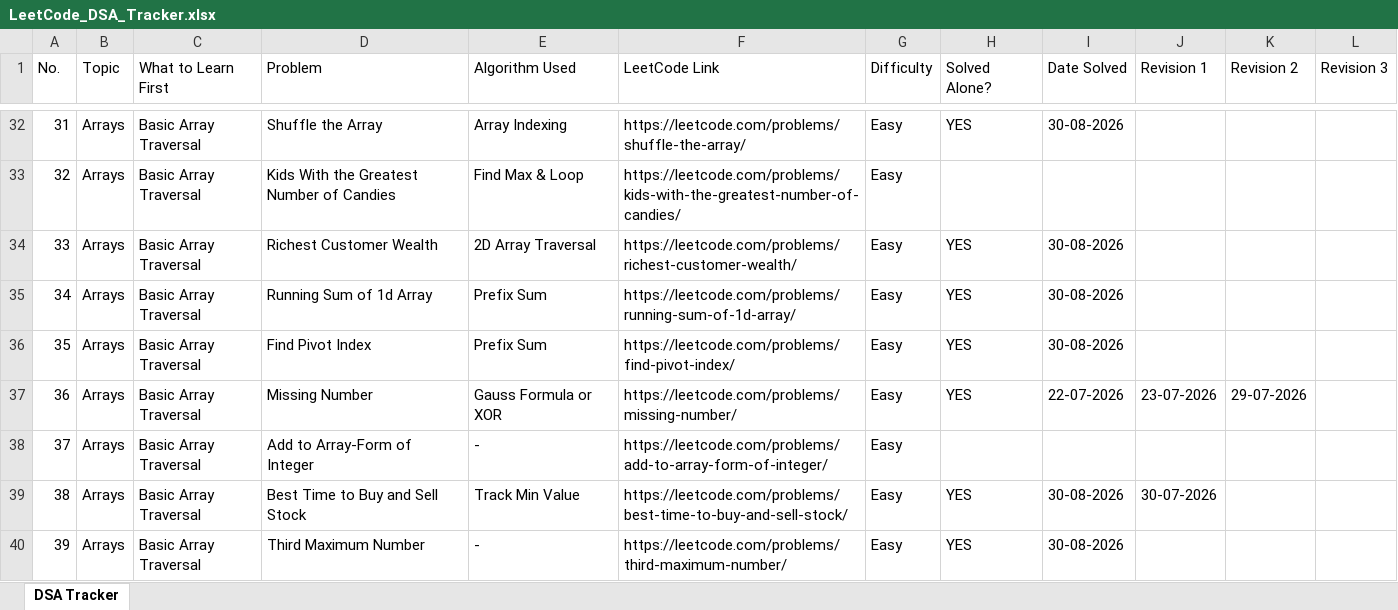
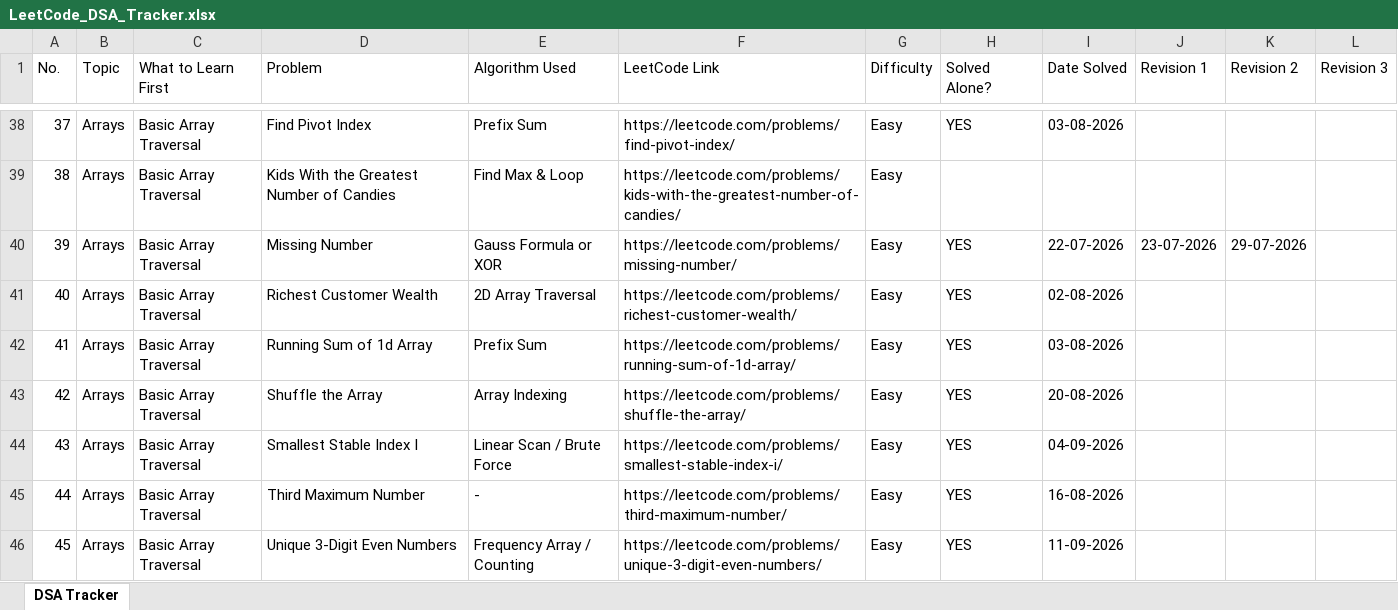
Before and after one commit to VaibhavTiwari006/DSA-Java, an Excel workbook: LeetCode_DSA_Tracker.xlsx, sheet DSA Tracker, drawn as a sheet; only a part is shown, gaps mark what is left out; values as stored, in another font and other column widths than the file's, no cell formats; removed rows and columns are numbered as before the commit, all else as after; the diff covers the shown part only; the diff names each change by its address in the sheet, - before the commit and + after, or states it on an @@ line.

```diff
--- a/LeetCode_DSA_Tracker.xlsx (sheet DSA Tracker)
+++ b/LeetCode_DSA_Tracker.xlsx (sheet DSA Tracker)
@@ column A (No.) renumbered between rows 5 and 96 @@
-D38 (Problem): Shuffle the Array
+D38 (Problem): Find Pivot Index
-E38 (Algorithm Used): Array Indexing
+E38 (Algorithm Used): Prefix Sum
-F38 (LeetCode Link): https://leetcode.com/problems/shuffle-the-array/
+F38 (LeetCode Link): https://leetcode.com/problems/find-pivot-index/
-I38 (Date Solved): 30-08-2026
+I38 (Date Solved): 03-08-2026
-row 34: 33 | Arrays | Basic Array Traversal | Richest Customer Wealth | 2D Array Traversal | https://leetcode.com/problems/richest-customer-wealth/ | Easy | YES | 30-08-2026
-row 35: 34 | Arrays | Basic Array Traversal | Running Sum of 1d Array | Prefix Sum | https://leetcode.com/problems/running-sum-of-1d-array/ | Easy | YES | 30-08-2026
-row 36: 35 | Arrays | Basic Array Traversal | Find Pivot Index | Prefix Sum | https://leetcode.com/problems/find-pivot-index/ | Easy | YES | 30-08-2026
@@ row 38 moved to row 34: 33 @@
-D41 (Problem): Best Time to Buy and Sell Stock
+D41 (Problem): Richest Customer Wealth
-E41 (Algorithm Used): Track Min Value
+E41 (Algorithm Used): 2D Array Traversal
-F41 (LeetCode Link): https://leetcode.com/problems/best-time-to-buy-and-sell-stock/
+F41 (LeetCode Link): https://leetcode.com/problems/richest-customer-wealth/
-I41 (Date Solved): 30-08-2026
+I41 (Date Solved): 02-08-2026
-J41 (Revision 1): 30-07-2026
+J41 (Revision 1): (empty)
+row 42: 41 | Arrays | Basic Array Traversal | Running Sum of 1d Array | Prefix Sum | https://leetcode.com/problems/running-sum-of-1d-array/ | Easy | YES | 03-08-2026
+row 43: 42 | Arrays | Basic Array Traversal | Shuffle the Array | Array Indexing | https://leetcode.com/problems/shuffle-the-array/ | Easy | YES | 20-08-2026
+row 44: 43 | Arrays | Basic Array Traversal | Smallest Stable Index I | Linear Scan / Brute Force | https://leetcode.com/problems/smallest-stable-index-i/ | Easy | YES | 04-09-2026
-I45 (Date Solved): 30-08-2026
+I45 (Date Solved): 16-08-2026
+row 46: 45 | Arrays | Basic Array Traversal | Unique 3-Digit Even Numbers | Frequency Array / Counting | https://leetcode.com/problems/unique-3-digit-even-numbers/ | Easy | YES | 11-09-2026
```
Also changed, not shown: 23 added rows, 11 removed rows, 6 moved rows and 94 edited cells elsewhere in this sheet, cell formats, 8 other files.
